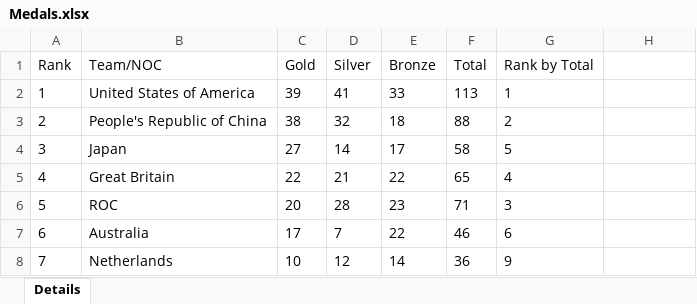
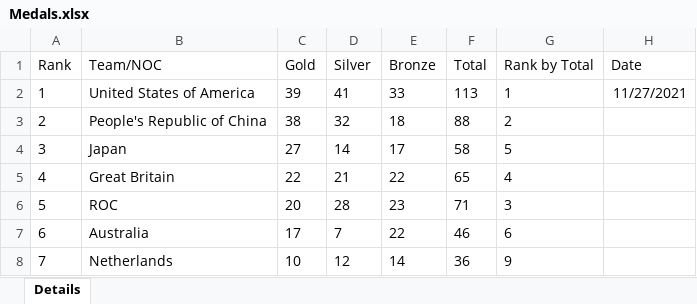
Before and after one commit to igorlauxen/etl_medals, an Excel workbook: olympics/Medals.xlsx, sheet Details, drawn as a sheet; only a part is shown; values as stored, in another font and other column widths than the file's, no borders; the diff names each change by its address in the sheet, - before the commit and + after, or states it on an @@ line.

Commit message:
datas para medalhas

```diff
--- a/olympics/Medals.xlsx (sheet Details)
+++ b/olympics/Medals.xlsx (sheet Details)
-H1: (empty)
+H1: Date
-H2 (Date): (empty)
+H2 (Date): 11/27/2021
```
Also changed, not shown: 4 other files.
